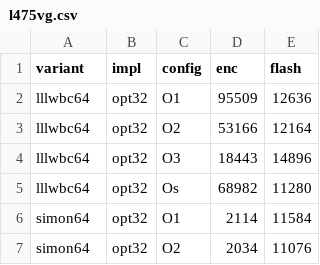
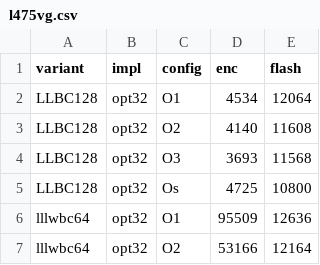
Before and after one commit to jiahaoxiang2000/LCB, a CSV file: benchmarks/l475vg.csv, drawn as a sheet; only a part is shown; the shorter side is filled out with more unchanged rows; the diff names each change by its address in the sheet, - before the commit and + after, or states it on an @@ line.

Commit message:
Implement LLBC128 cipher with encryption and decryption functions, add necessary headers and configurations

```diff
--- a/benchmarks/l475vg.csv
+++ b/benchmarks/l475vg.csv
+row 2: LLBC128 | opt32 | O1 | 4534 | 12064
+row 3: LLBC128 | opt32 | O2 | 4140 | 11608
+row 4: LLBC128 | opt32 | O3 | 3693 | 11568
+row 5: LLBC128 | opt32 | Os | 4725 | 10800
```
Also changed, not shown: 7 other files.
